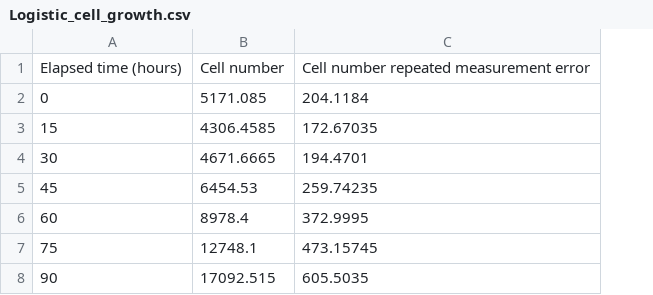
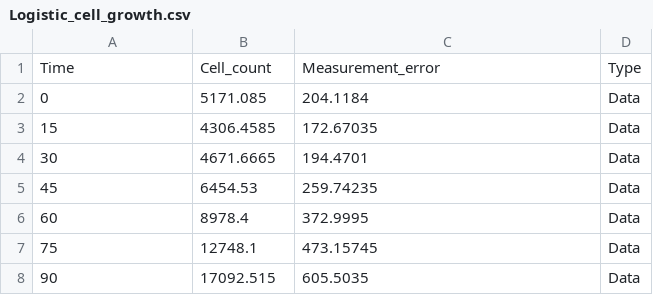
Before and after one commit to benespen/Cell_therapy_exponential_growth_models, a CSV file: Logistic_cell_growth.csv, drawn as a sheet; only a part is shown; removed rows and columns are numbered as before the commit, all else as after; the diff names each change by its address in the sheet, - before the commit and + after, or states it on an @@ line.

```diff
--- a/Logistic_cell_growth.csv
+++ b/Logistic_cell_growth.csv
+column D, rows 2-8: all Data
-row 1: Elapsed time (hours) | Cell number | Cell number repeated measurement error
+row 1: Time | Cell_count | Measurement_error | Type
```
Also changed, not shown: 14 other files.
